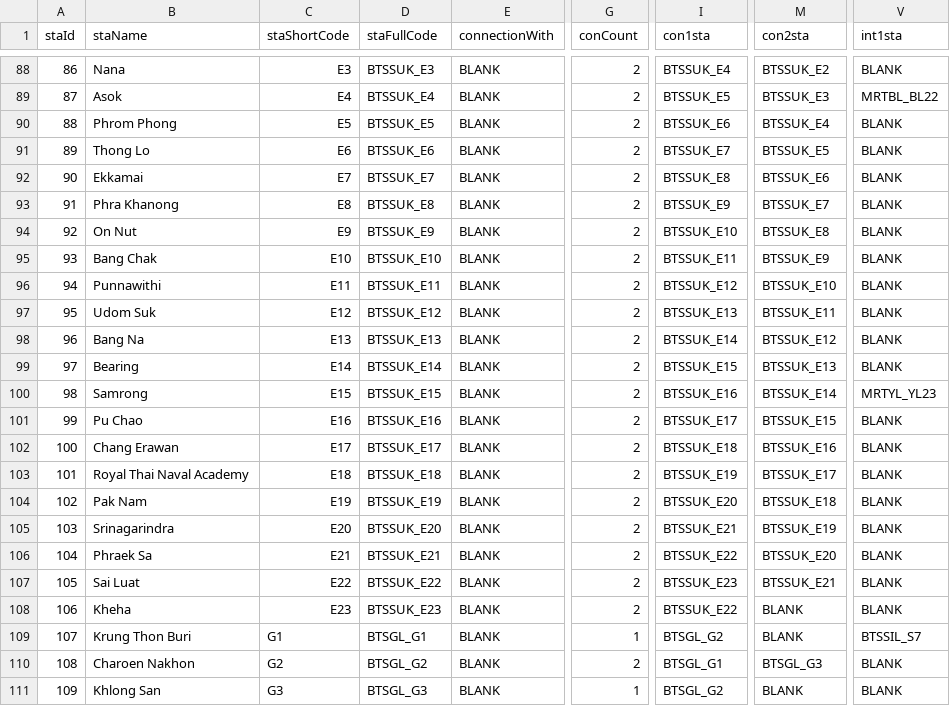
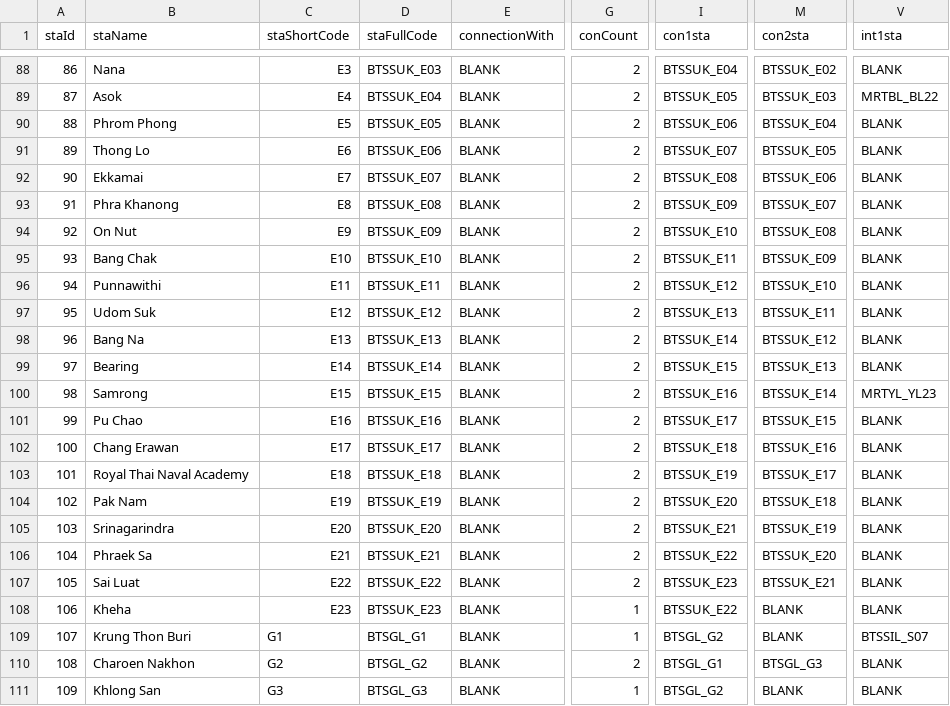
Before and after one commit to Project-CPE112/BMWA-C, a CSV file: metro_graph.csv, drawn as a sheet; only a part is shown, gaps mark what is left out; the diff covers the shown part only; the diff names each change by its address in the sheet, - before the commit and + after, or states it on an @@ line.

```diff
--- a/metro_graph.csv
+++ b/metro_graph.csv
-D88 (staFullCode): BTSSUK_E3
+D88 (staFullCode): BTSSUK_E03
-I88 (con1sta): BTSSUK_E4
+I88 (con1sta): BTSSUK_E04
-M88 (con2sta): BTSSUK_E2
+M88 (con2sta): BTSSUK_E02
-D89 (staFullCode): BTSSUK_E4
+D89 (staFullCode): BTSSUK_E04
-I89 (con1sta): BTSSUK_E5
+I89 (con1sta): BTSSUK_E05
-M89 (con2sta): BTSSUK_E3
+M89 (con2sta): BTSSUK_E03
-D90 (staFullCode): BTSSUK_E5
+D90 (staFullCode): BTSSUK_E05
-I90 (con1sta): BTSSUK_E6
+I90 (con1sta): BTSSUK_E06
-M90 (con2sta): BTSSUK_E4
+M90 (con2sta): BTSSUK_E04
-D91 (staFullCode): BTSSUK_E6
+D91 (staFullCode): BTSSUK_E06
-I91 (con1sta): BTSSUK_E7
+I91 (con1sta): BTSSUK_E07
-M91 (con2sta): BTSSUK_E5
+M91 (con2sta): BTSSUK_E05
-D92 (staFullCode): BTSSUK_E7
+D92 (staFullCode): BTSSUK_E07
-I92 (con1sta): BTSSUK_E8
+I92 (con1sta): BTSSUK_E08
-M92 (con2sta): BTSSUK_E6
+M92 (con2sta): BTSSUK_E06
-D93 (staFullCode): BTSSUK_E8
+D93 (staFullCode): BTSSUK_E08
-I93 (con1sta): BTSSUK_E9
+I93 (con1sta): BTSSUK_E09
-M93 (con2sta): BTSSUK_E7
+M93 (con2sta): BTSSUK_E07
-D94 (staFullCode): BTSSUK_E9
+D94 (staFullCode): BTSSUK_E09
-M94 (con2sta): BTSSUK_E8
+M94 (con2sta): BTSSUK_E08
-M95 (con2sta): BTSSUK_E9
+M95 (con2sta): BTSSUK_E09
-G108 (conCount): 2
+G108 (conCount): 1
-V109 (int1sta): BTSSIL_S7
+V109 (int1sta): BTSSIL_S07
```
Also changed, not shown: 63 edited cells elsewhere in this file.
